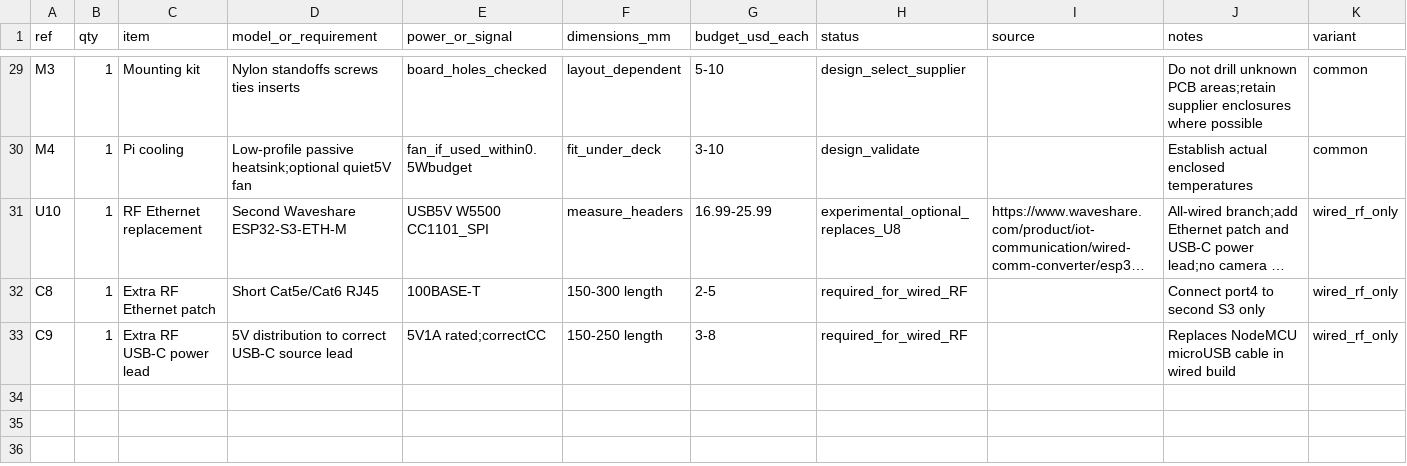
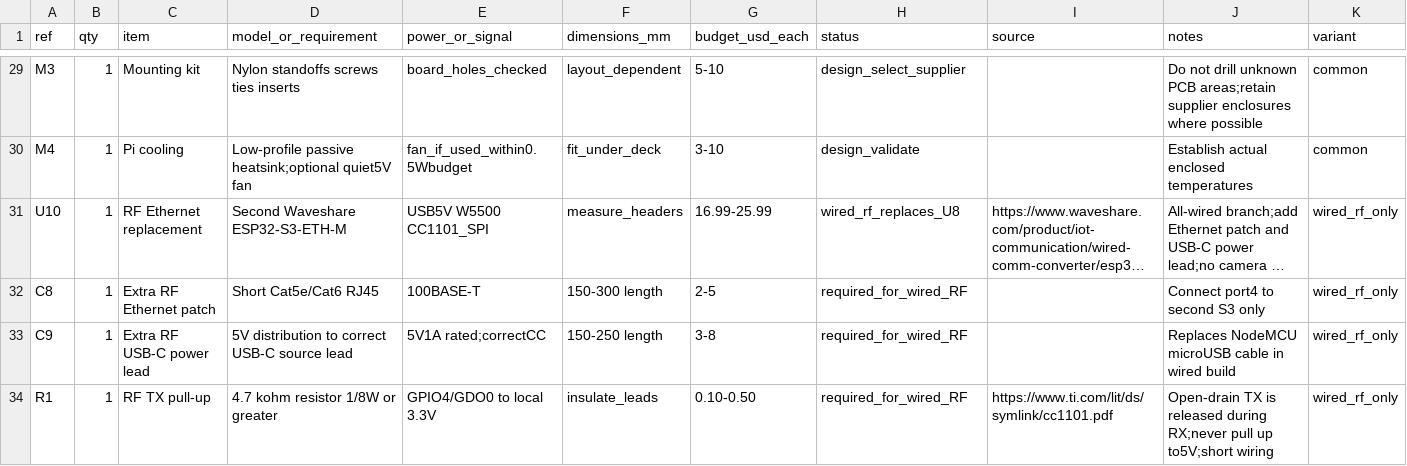
Before and after one commit to ha-homelab/ha-radio-hub, a CSV file: hardware/bom.csv, drawn as a sheet; only a part is shown, gaps mark what is left out; long unchanged cells end in …; the diff names each change by its address in the sheet, - before the commit and + after, or states it on an @@ line.

```diff
--- a/hardware/bom.csv
+++ b/hardware/bom.csv
-H31 (status): experimental_optional_replaces_U8
+H31 (status): wired_rf_replaces_U8
+row 34: R1 | 1 | RF TX pull-up | 4.7 kohm resistor 1/8W or greater | GPIO4/GDO0 to local 3.3V | insulate_leads | 0.10-0.50 | required_for_wired_RF | https://www.ti.com/lit/ds/symlink/cc1101.pdf | Open-drain TX is released during RX;never pull up to5V;short wiring | wired_rf_only
```
Also changed, not shown: hardware/wiring.csv, 50 other files.
